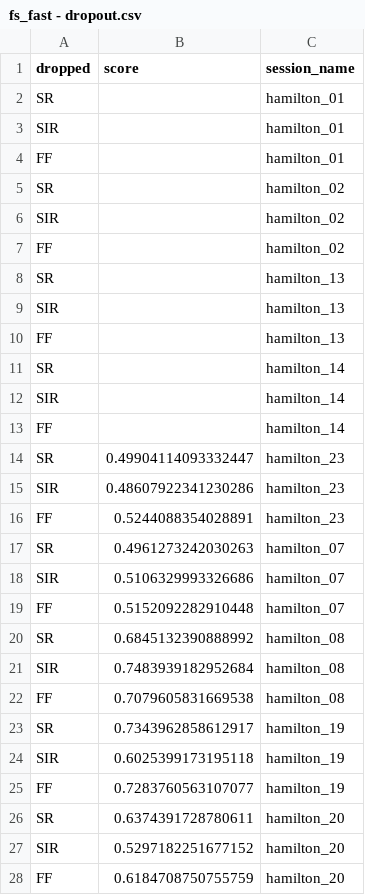
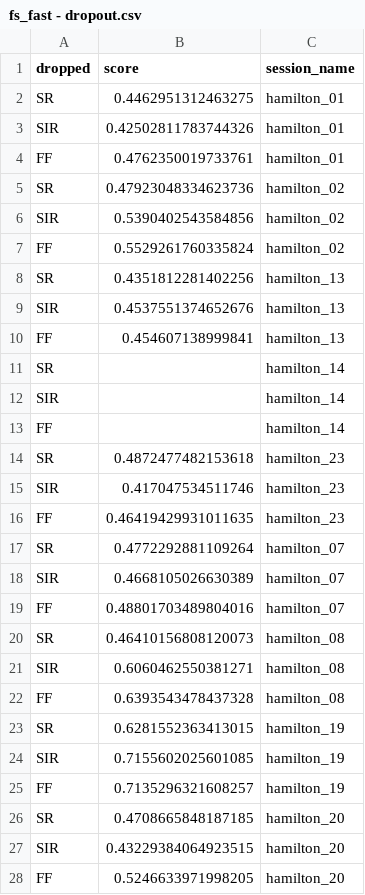
Before and after one commit to Ruairi-osul/SSRI-Interactions, a CSV file: data/derived/decoding/fs_fast - dropout.csv, drawn as a sheet.

```diff
--- a/data/derived/decoding/fs_fast - dropout.csv
+++ b/data/derived/decoding/fs_fast - dropout.csv
@@ -1,11 +1,11 @@
 dropped,score,session_name
-SR,,hamilton_01
-SIR,,hamilton_01
-FF,,hamilton_01
-SR,,hamilton_02
-SIR,,hamilton_02
-FF,,hamilton_02
-SR,,hamilton_13
-SIR,,hamilton_13
-FF,,hamilton_13
+SR,0.4462951312463275,hamilton_01
+SIR,0.42502811783744326,hamilton_01
+FF,0.4762350019733761,hamilton_01
+SR,0.47923048334623736,hamilton_02
+SIR,0.5390402543584856,hamilton_02
+FF,0.5529261760335824,hamilton_02
+SR,0.4351812281402256,hamilton_13
+SIR,0.4537551374652676,hamilton_13
+FF,0.454607138999841,hamilton_13
 SR,,hamilton_14
@@ -13,16 +13,16 @@ SIR,,hamilton_14
 FF,,hamilton_14
-SR,0.49904114093332447,hamilton_23
-SIR,0.48607922341230286,hamilton_23
-FF,0.5244088354028891,hamilton_23
-SR,0.4961273242030263,hamilton_07
-SIR,0.5106329993326686,hamilton_07
-FF,0.5152092282910448,hamilton_07
-SR,0.6845132390888992,hamilton_08
-SIR,0.7483939182952684,hamilton_08
-FF,0.7079605831669538,hamilton_08
-SR,0.7343962858612917,hamilton_19
-SIR,0.6025399173195118,hamilton_19
-FF,0.7283760563107077,hamilton_19
-SR,0.6374391728780611,hamilton_20
-SIR,0.5297182251677152,hamilton_20
-FF,0.6184708750755759,hamilton_20
+SR,0.4872477482153618,hamilton_23
+SIR,0.417047534511746,hamilton_23
+FF,0.46419429931011635,hamilton_23
+SR,0.4772292881109264,hamilton_07
+SIR,0.4668105026630389,hamilton_07
+FF,0.48801703489804016,hamilton_07
+SR,0.46410156808120073,hamilton_08
+SIR,0.6060462550381271,hamilton_08
+FF,0.6393543478437328,hamilton_08
+SR,0.6281552363413015,hamilton_19
+SIR,0.7155602025601085,hamilton_19
+FF,0.7135296321608257,hamilton_19
+SR,0.4708665848187185,hamilton_20
+SIR,0.43229384064923515,hamilton_20
+FF,0.5246633971998205,hamilton_20
```
Also changed, not shown: data/derived/decoding/fs_fast - limit.csv, data/derived/decoding/fs_fast - pop.csv, 10 other files.
